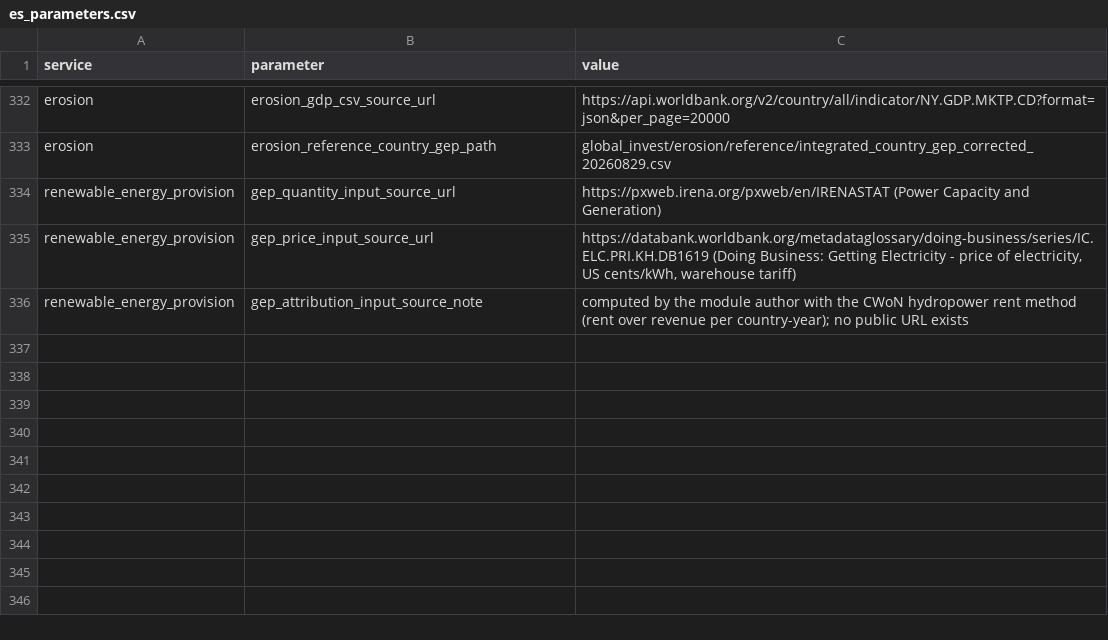
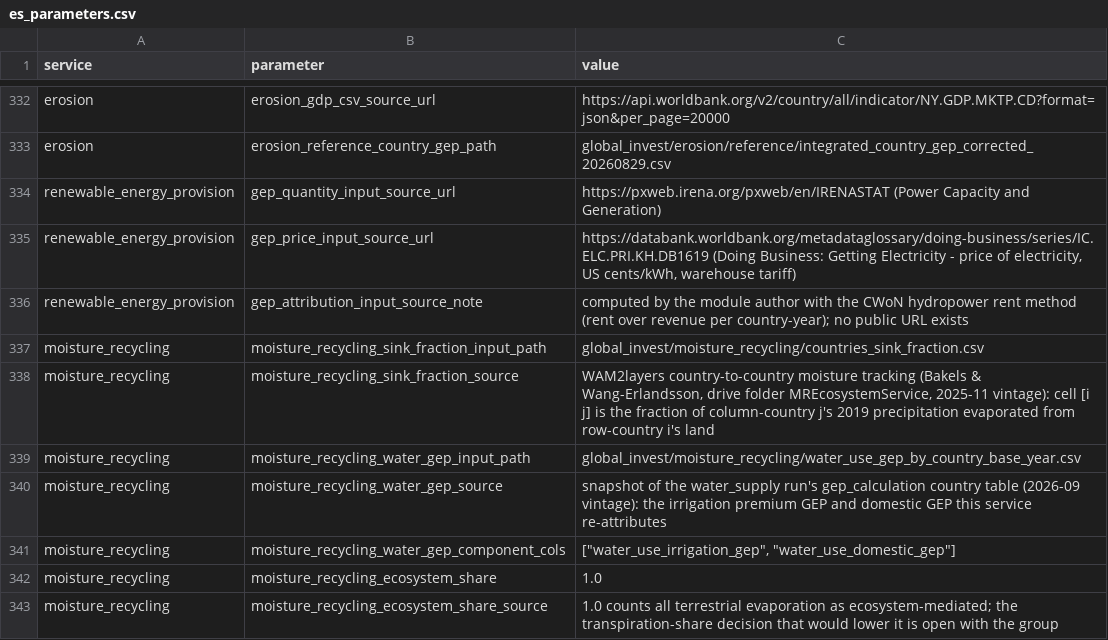
Before and after one commit to NatCapTEEMs/global_invest_dev, a CSV file: global_invest/input_template/es_parameters.csv, drawn as a sheet; only a part is shown, gaps mark what is left out.

Commit message:
Moisture recycling: the valuation the submission left open, built on its own matrix

```diff
--- a/global_invest/input_template/es_parameters.csv
+++ b/global_invest/input_template/es_parameters.csv
@@ -336 +336,8 @@ renewable_energy_provision,gep_price_input_source_url,"https://databank.worldban
 renewable_energy_provision,gep_attribution_input_source_note,"computed by the module author with the CWoN hydropower rent method (rent over revenue per country-year); no public URL exists"
+moisture_recycling,moisture_recycling_sink_fraction_input_path,global_invest/moisture_recycling/countries_sink_fraction.csv
+moisture_recycling,moisture_recycling_sink_fraction_source,"WAM2layers country-to-country moisture tracking (Bakels & Wang-Erlandsson, drive folder MREcosystemService, 2025-11 vintage): cell [i j] is the fraction of column-country j's 2019 precipitation evaporated from row-country i's land"
+moisture_recycling,moisture_recycling_water_gep_input_path,global_invest/moisture_recycling/water_use_gep_by_country_base_year.csv
+moisture_recycling,moisture_recycling_water_gep_source,"snapshot of the water_supply run's gep_calculation country table (2026-09 vintage): the irrigation premium GEP and domestic GEP this service re-attributes"
+moisture_recycling,moisture_recycling_water_gep_component_cols,"[""water_use_irrigation_gep"", ""water_use_domestic_gep""]"
+moisture_recycling,moisture_recycling_ecosystem_share,1.0
+moisture_recycling,moisture_recycling_ecosystem_share_source,"1.0 counts all terrestrial evaporation as ecosystem-mediated; the transpiration-share decision that would lower it is open with the group"
```
Also changed, not shown: global_invest/input_template/es_config.csv, 9 other files.
